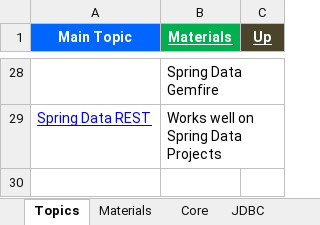
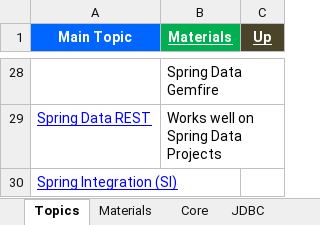
Before and after one commit to GDivya111/images, an Excel workbook: Definitions/6_Definitions_Spring.xlsx, sheet Topics, drawn as a sheet; only a part is shown, gaps mark what is left out; values as stored, in another font and other column widths than the file's, no borders; the diff names each change by its address in the sheet, - before the commit and + after, or states it on an @@ line.

Commit message:
Kafka, Spring Integration, ActiveMQ

```diff
--- a/Definitions/6_Definitions_Spring.xlsx (sheet Topics)
+++ b/Definitions/6_Definitions_Spring.xlsx (sheet Topics)
+row 30: Spring Integration (SI)
```
Also changed, not shown: other sheet tabs, Definitions/1_Grand_Definitions.xlsx, Definitions/2_Definitions.xlsx, 4 other files.
